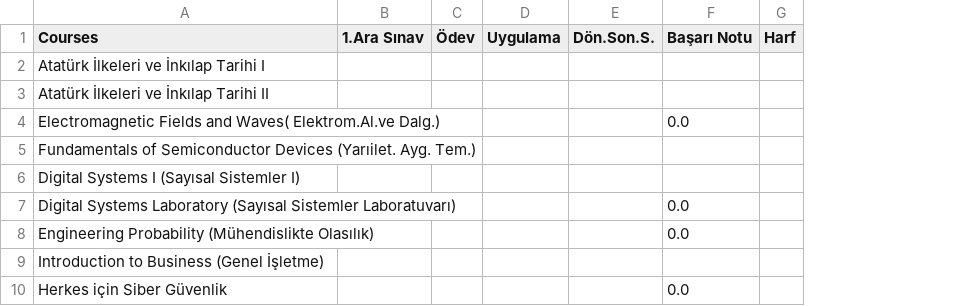
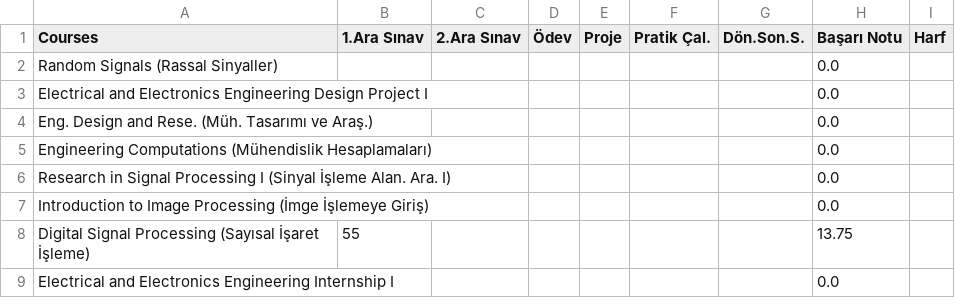
Before and after one commit to Onuraga10/Web-Scraping-Project-Obs, a CSV file: grades.csv, drawn as a sheet; removed rows and columns are numbered as before the commit, all else as after; the diff names each change by its address in the sheet, - before the commit and + after, or states it on an @@ line.

```diff
--- a/grades.csv
+++ b/grades.csv
+column C (2.Ara Sınav), empty
-column D (Uygulama), empty
+column E (Proje), empty
+column F (Pratik Çal.), empty
-row 2: Atatürk İlkeleri ve İnkılap Tarihi I
-row 3: Atatürk İlkeleri ve İnkılap Tarihi II
+row 2: Random Signals (Rassal Sinyaller) |  |  |  |  |  |  | 0.0
-A3 (Courses): Electromagnetic Fields and Waves( Elektrom.Al.ve Dalg.)
+A3 (Courses): Electrical and Electronics Engineering Design Project I
-row 5: Fundamentals of Semiconductor Devices (Yarıilet. Ayg. Tem.)
-row 6: Digital Systems I (Sayısal Sistemler I)
-A4 (Courses): Digital Systems Laboratory (Sayısal Sistemler Laboratuvarı)
+A4 (Courses): Eng. Design and Rese. (Müh. Tasarımı ve Araş.)
-A5 (Courses): Engineering Probability (Mühendislikte Olasılık)
+A5 (Courses): Engineering Computations (Mühendislik Hesaplamaları)
-row 9: Introduction to Business (Genel İşletme)
+row 6: Research in Signal Processing I (Sinyal İşleme Alan. Ara. I) |  |  |  |  |  |  | 0.0
-A7 (Courses): Herkes için Siber Güvenlik
+A7 (Courses): Introduction to Image Processing (İmge İşlemeye Giriş)
+row 8: Digital Signal Processing (Sayısal İşaret İşleme) | 55 |  |  |  |  |  | 13.75
+row 9: Electrical and Electronics Engineering Internship I |  |  |  |  |  |  | 0.0
```
Also changed, not shown: 8 other files.
